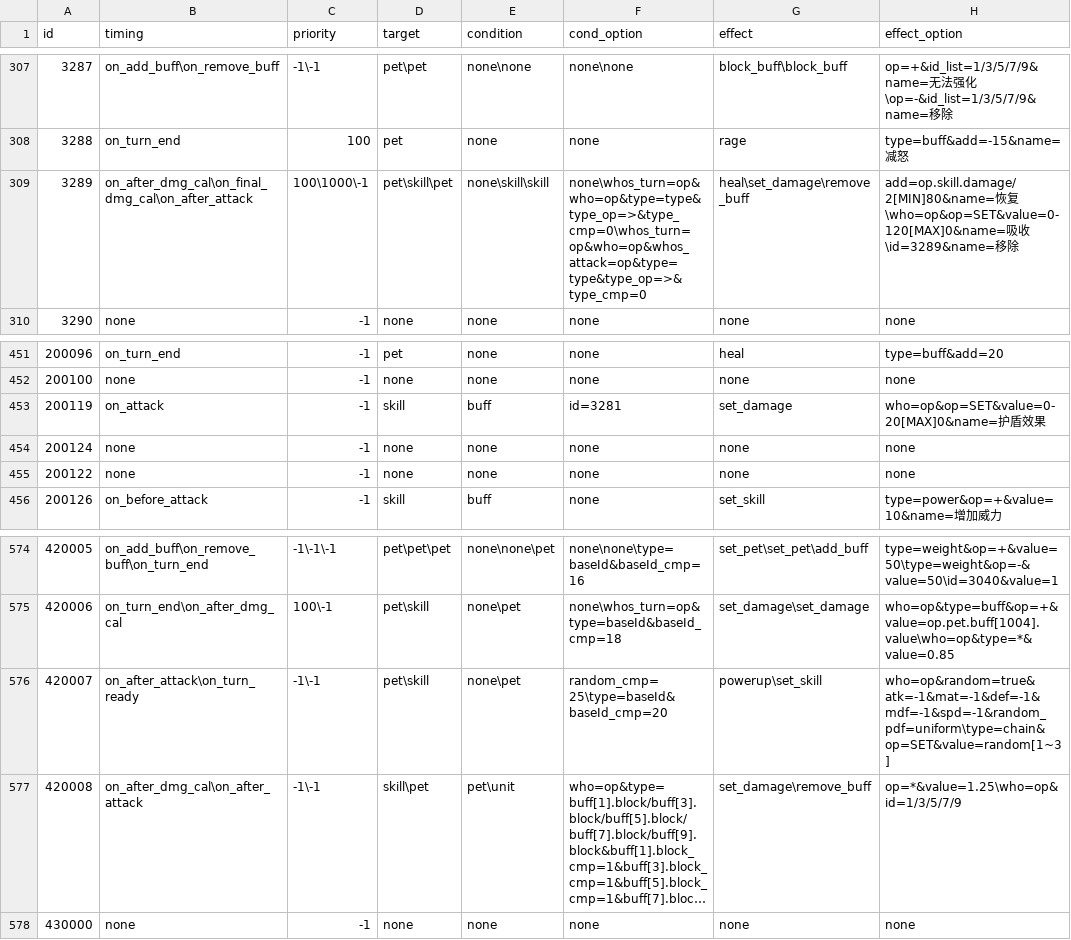
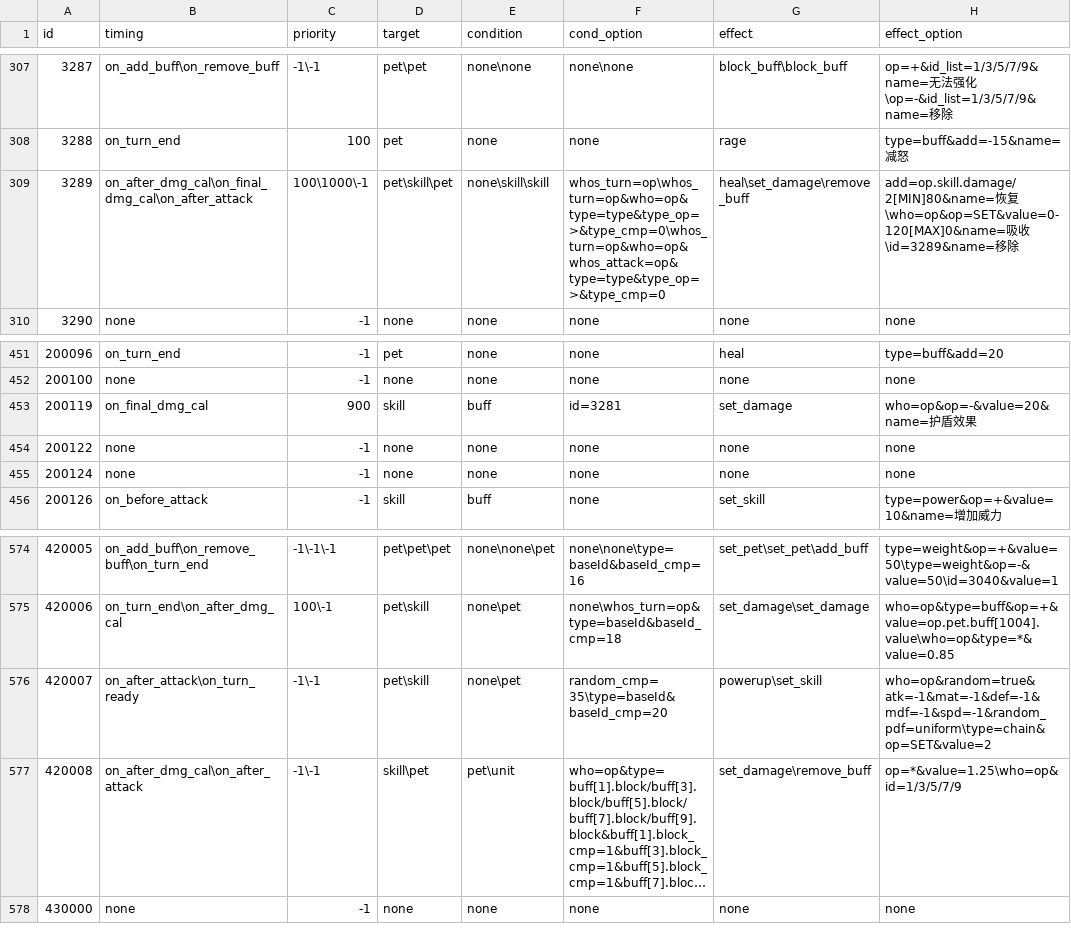
Before and after one commit to Brady29655751/Seer2-Restart-Lite, a CSV file: Assets/Resources/Data/Buffs/effect.csv, drawn as a sheet; only a part is shown, gaps mark what is left out; long unchanged cells end in …; the diff names each change by its address in the sheet, - before the commit and + after, or states it on an @@ line.

```diff
--- a/Assets/Resources/Data/Buffs/effect.csv
+++ b/Assets/Resources/Data/Buffs/effect.csv
-F309 (cond_option): none\whos_turn=op&who=op&type=type&type_op=>&type_cmp=0\whos_turn=op&who=op&whos_attack=op&type=type&type_op=>&type_cmp=0
+F309 (cond_option): whos_turn=op\whos_turn=op&who=op&type=type&type_op=>&type_cmp=0\whos_turn=op&who=op&whos_attack=op&type=type&type_op=>&type_cmp=0
-B453 (timing): on_attack
+B453 (timing): on_final_dmg_cal
-C453 (priority): -1
+C453 (priority): 900
-H453 (effect_option): who=op&op=SET&value=0-20[MAX]0&name=护盾效果
+H453 (effect_option): who=op&op=-&value=20&name=护盾效果
@@ row 455 moved to row 454: 200122 @@
-F576 (cond_option): random_cmp=25\type=baseId&baseId_cmp=20
+F576 (cond_option): random_cmp=35\type=baseId&baseId_cmp=20
-H576 (effect_option): who=op&random=true&atk=-1&mat=-1&def=-1&mdf=-1&spd=-1&random_pdf=uniform\type=chain&op=SET&value=random[1~3]
+H576 (effect_option): who=op&random=true&atk=-1&mat=-1&def=-1&mdf=-1&spd=-1&random_pdf=uniform\type=chain&op=SET&value=2
```
Also changed, not shown: Assets/Resources/Data/Activities/info.csv, Assets/Resources/Data/Buffs/info.csv, 7 other files.
